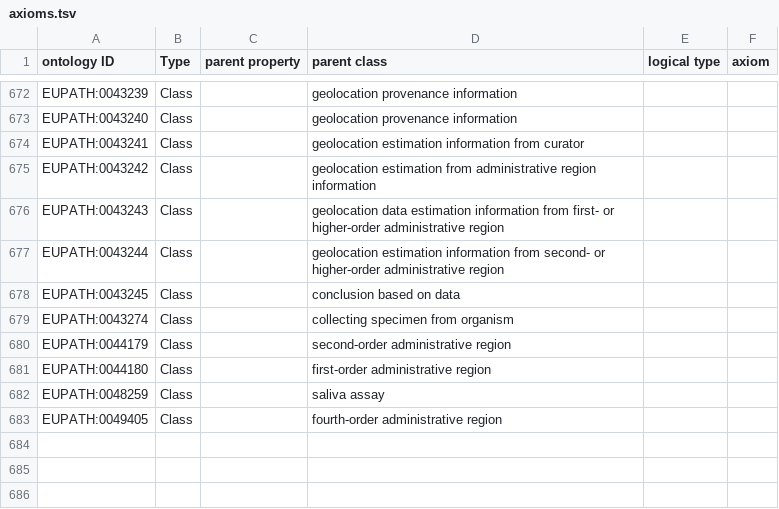
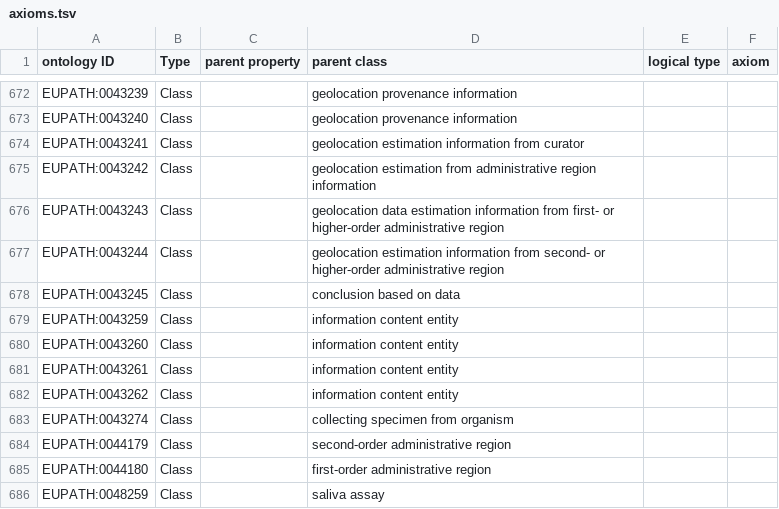
Before and after one commit to VEuPathDB-ontology/VEuPathDB-ontology, a TSV file: src/ontology/templates/axioms.tsv, drawn as a sheet; only a part is shown, gaps mark what is left out; the shorter side is filled out with more unchanged rows; the diff names each change by its address in the sheet, - before the commit and + after, or states it on an @@ line.

```diff
--- a/src/ontology/templates/axioms.tsv
+++ b/src/ontology/templates/axioms.tsv
+row 679: EUPATH:0043259 | Class |  | information content entity
+row 680: EUPATH:0043260 | Class |  | information content entity
+row 681: EUPATH:0043261 | Class |  | information content entity
+row 682: EUPATH:0043262 | Class |  | information content entity
```
Also changed, not shown: src/ontology/templates/eupath_terms.tsv.
